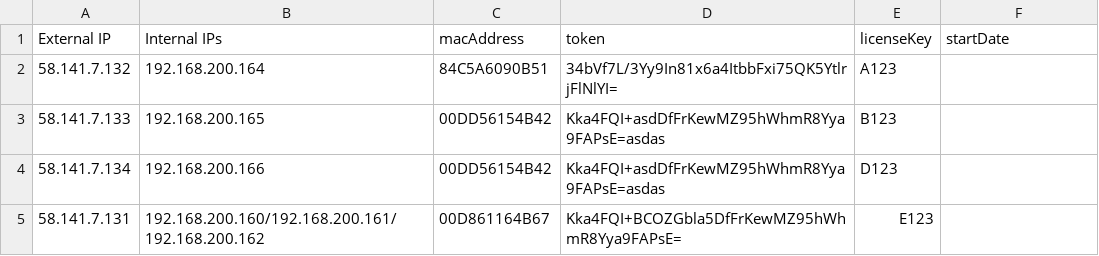
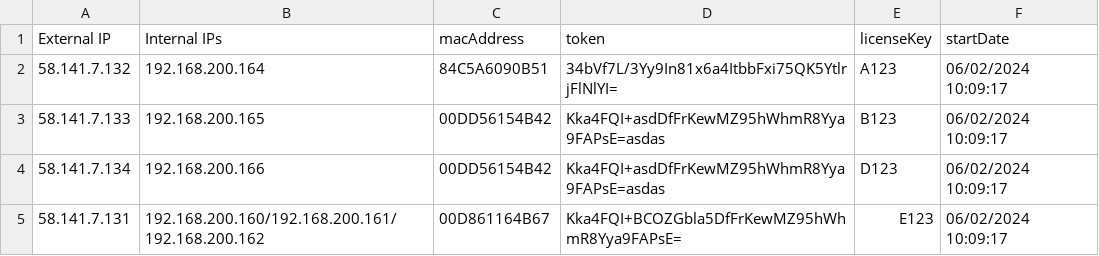
Before and after one commit to henry2craftman/henry.github.io, a CSV file: data/test.csv, drawn as a sheet.

Commit message:
Update test.csv

```diff
--- a/data/test.csv
+++ b/data/test.csv
@@ -1,5 +1,5 @@
 External IP,Internal IPs,macAddress,token,licenseKey,startDate
-58.141.7.132,192.168.200.164,84C5A6090B51,34bVf7L/3Yy9In81x6a4ItbbFxi75QK5YtlrjFlNlYI=,A123,
-58.141.7.133,192.168.200.165,00DD56154B42,Kka4FQI+asdDfFrKewMZ95hWhmR8Yya9FAPsE=asdas,B123,
-58.141.7.134,192.168.200.166,00DD56154B42,Kka4FQI+asdDfFrKewMZ95hWhmR8Yya9FAPsE=asdas,D123,
-58.141.7.131,192.168.200.160/192.168.200.161/192.168.200.162,00D861164B67,Kka4FQI+BCOZGbla5DfFrKewMZ95hWhmR8Yya9FAPsE=,E123
+58.141.7.132,192.168.200.164,84C5A6090B51,34bVf7L/3Yy9In81x6a4ItbbFxi75QK5YtlrjFlNlYI=,A123,06/02/2024 10:09:17
+58.141.7.133,192.168.200.165,00DD56154B42,Kka4FQI+asdDfFrKewMZ95hWhmR8Yya9FAPsE=asdas,B123,06/02/2024 10:09:17
+58.141.7.134,192.168.200.166,00DD56154B42,Kka4FQI+asdDfFrKewMZ95hWhmR8Yya9FAPsE=asdas,D123,06/02/2024 10:09:17
+58.141.7.131,192.168.200.160/192.168.200.161/192.168.200.162,00D861164B67,Kka4FQI+BCOZGbla5DfFrKewMZ95hWhmR8Yya9FAPsE=,E123,06/02/2024 10:09:17
```
